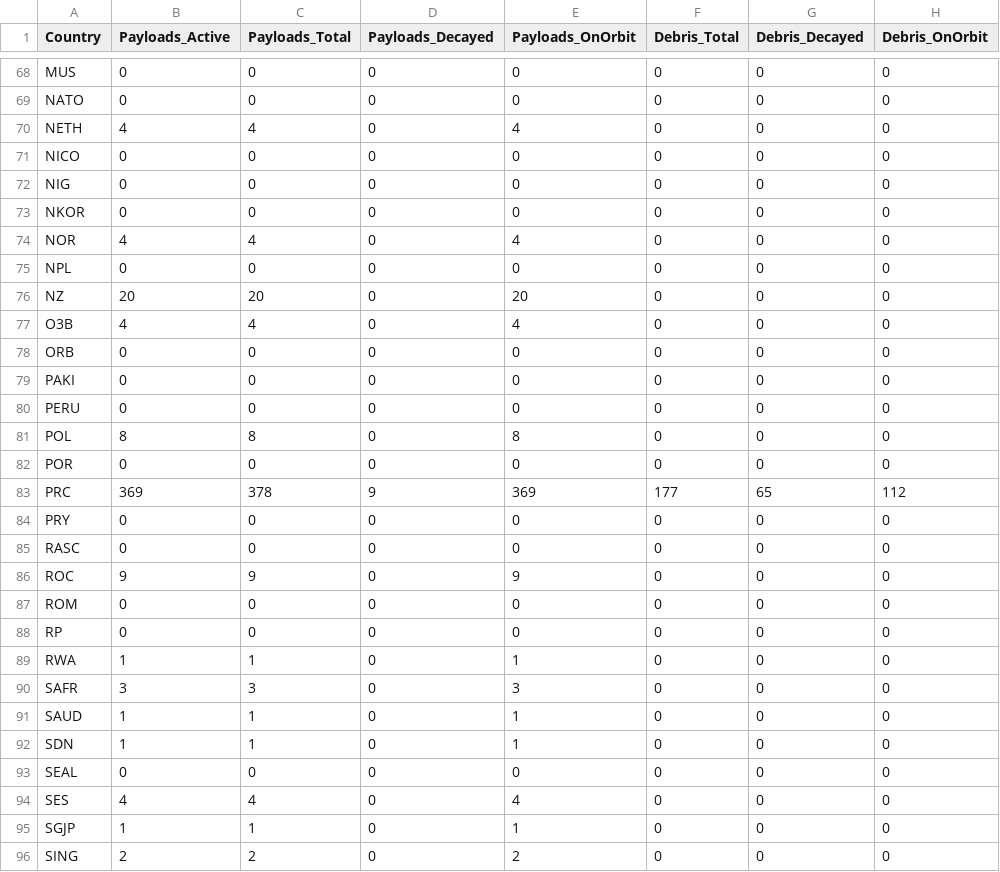
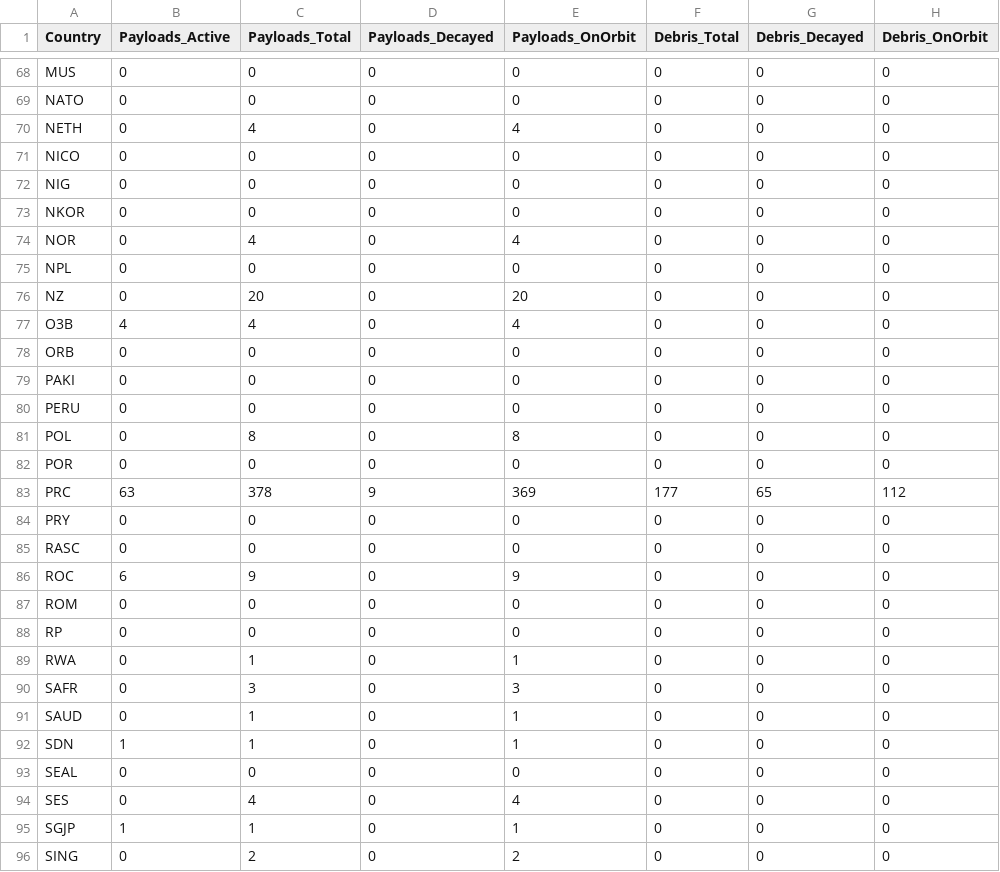
Before and after one commit to blueriver212/FSPEvaluation, a CSV file: Results/SATCAT_boxscore_2023.csv, drawn as a sheet; only a part is shown, gaps mark what is left out; the diff covers the shown part only; the diff names each change by its address in the sheet, - before the commit and + after, or states it on an @@ line.

```diff
--- a/Results/SATCAT_boxscore_2023.csv
+++ b/Results/SATCAT_boxscore_2023.csv
-B70 (Payloads_Active): 4
+B70 (Payloads_Active): 0
-B74 (Payloads_Active): 4
+B74 (Payloads_Active): 0
-B76 (Payloads_Active): 20
+B76 (Payloads_Active): 0
-B81 (Payloads_Active): 8
+B81 (Payloads_Active): 0
-B83 (Payloads_Active): 369
+B83 (Payloads_Active): 63
-B86 (Payloads_Active): 9
+B86 (Payloads_Active): 6
-B89 (Payloads_Active): 1
+B89 (Payloads_Active): 0
-B90 (Payloads_Active): 3
+B90 (Payloads_Active): 0
-B91 (Payloads_Active): 1
+B91 (Payloads_Active): 0
-B94 (Payloads_Active): 4
+B94 (Payloads_Active): 0
-B96 (Payloads_Active): 2
+B96 (Payloads_Active): 0
```
Also changed, not shown: 42 edited cells elsewhere in this file, Results/Diff_Of_Boxscore_2019_2023.csv, 2 other files.
